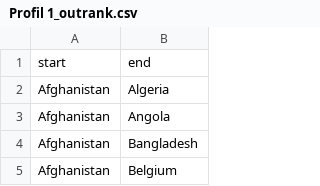
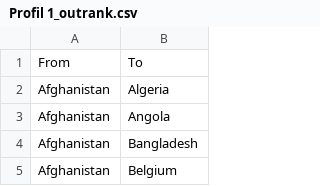
Before and after one commit to Luo-Ying/Decision-Aid, a CSV file: Resultats/Electre/Profil 1_outrank.csv, drawn as a sheet; only a part is shown.

Commit message:
Modified name of column of csv

```diff
--- a/Resultats/Electre/Profil 1_outrank.csv
+++ b/Resultats/Electre/Profil 1_outrank.csv
@@ -1,2 +1,2 @@
-start,end
+From,To
 Afghanistan,Algeria
```
Also changed, not shown: Resultats/Electre/Profil 2_outrank.csv, Resultats/Electre/Profil 3_outrank.csv, 1 other file.
